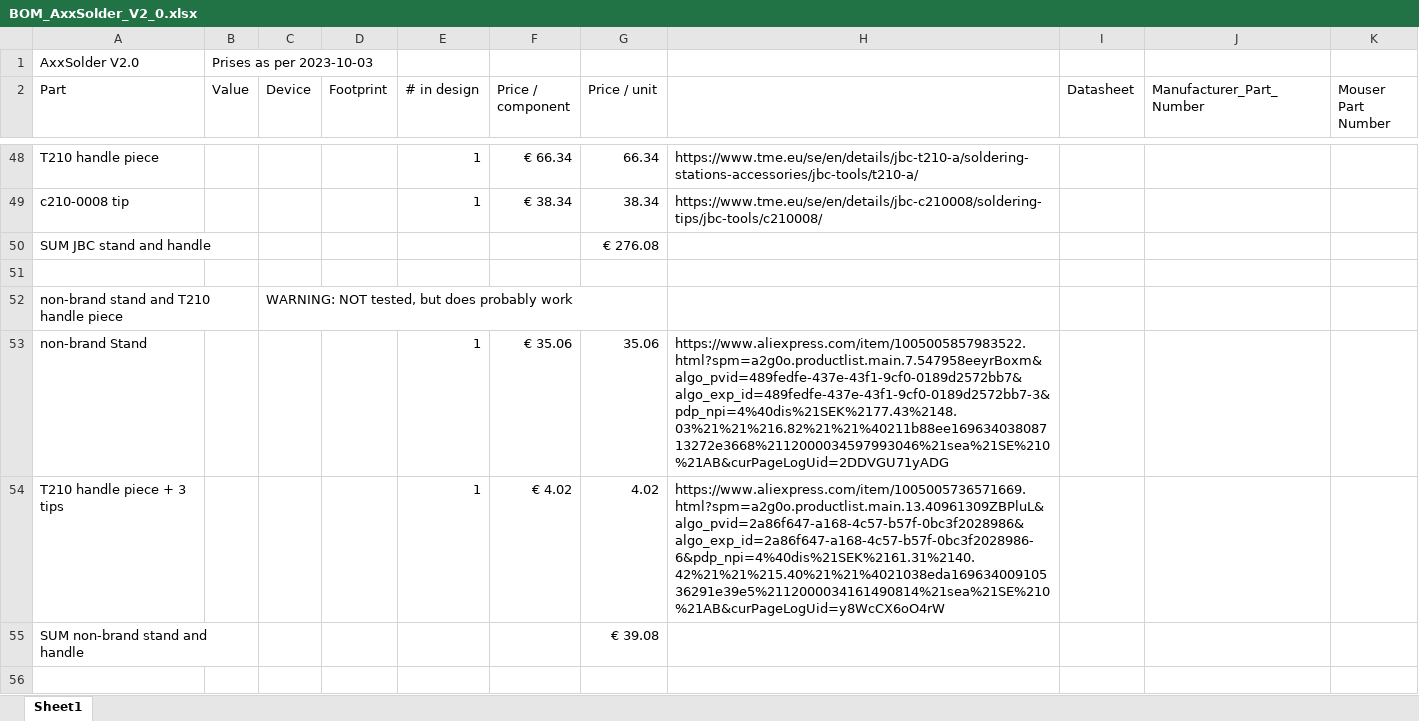
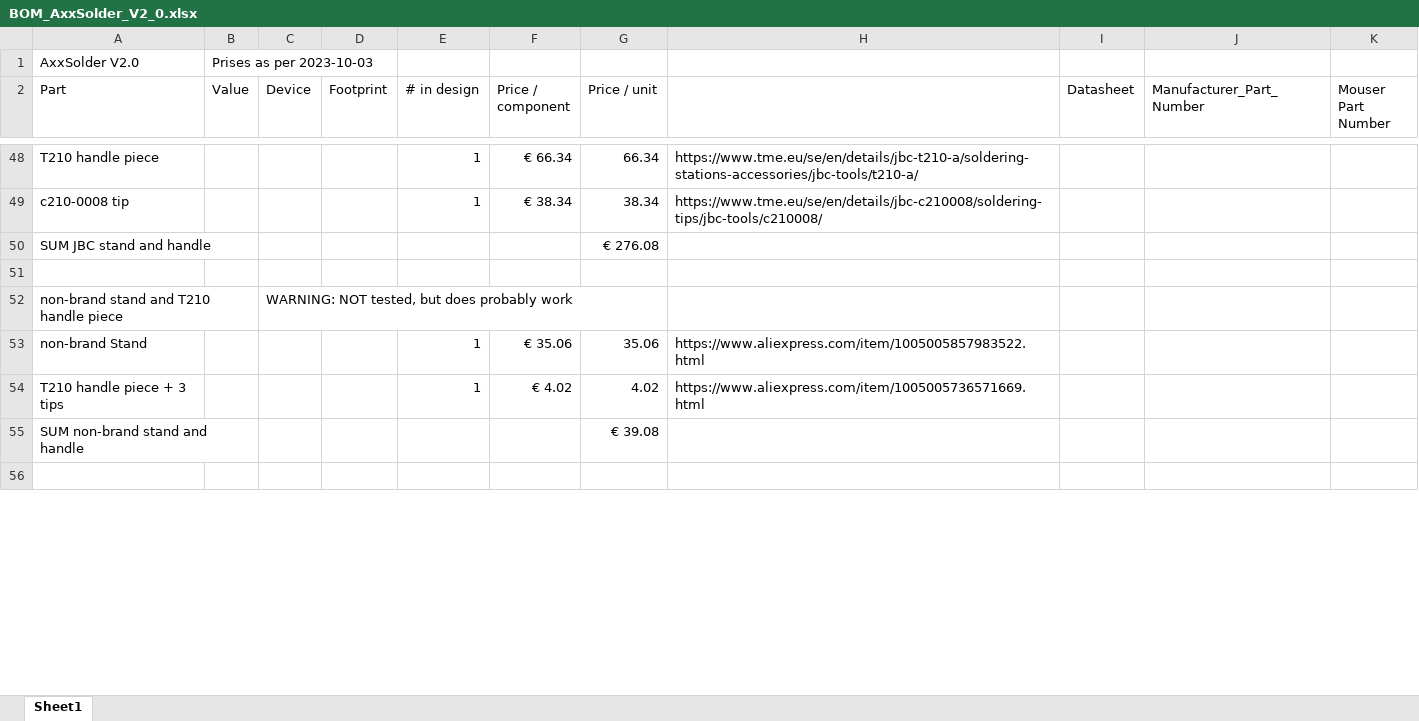
Before and after one commit to AxxAxx/AxxSolder, an Excel workbook: PCB/AxxSolder/bom/BOM_AxxSolder_V2_0.xlsx, sheet Sheet1, drawn as a sheet; only a part is shown, gaps mark what is left out; values as stored, in another font and other column widths than the file's, no cell formats; the diff names each change by its address in the sheet, - before the commit and + after, or states it on an @@ line.

Commit message:
update BOM_AxxSolder_V2_0-xlsx with cleaner links

```diff
--- a/PCB/AxxSolder/bom/BOM_AxxSolder_V2_0.xlsx (sheet Sheet1)
+++ b/PCB/AxxSolder/bom/BOM_AxxSolder_V2_0.xlsx (sheet Sheet1)
-H53: https://www.aliexpress.com/item/1005005857983522.html?spm=a2g0o.productlist.main.7.547958eeyrBoxm&algo_pvid=489fedfe-437e-43f1-9cf0-0189d2572bb7&algo_exp_id=489fedfe-437e-43f1-9cf0-0189d2572bb7-3&pdp_npi=4%40dis%21SEK%2177.43%2148.03%21%21%216.82%21%21%40211b88ee16963403808713272e3668%2112000034597993046%21sea%21SE%210%21AB&curPageLogUid=2DDVGU71yADG
+H53: https://www.aliexpress.com/item/1005005857983522.html
-H54: https://www.aliexpress.com/item/1005005736571669.html?spm=a2g0o.productlist.main.13.40961309ZBPluL&algo_pvid=2a86f647-a168-4c57-b57f-0bc3f2028986&algo_exp_id=2a86f647-a168-4c57-b57f-0bc3f2028986-6&pdp_npi=4%40dis%21SEK%2161.31%2140.42%21%21%215.40%21%21%4021038eda16963400910536291e39e5%2112000034161490814%21sea%21SE%210%21AB&curPageLogUid=y8WcCX6oO4rW
+H54: https://www.aliexpress.com/item/1005005736571669.html
```
Also changed, not shown: cell formats.
